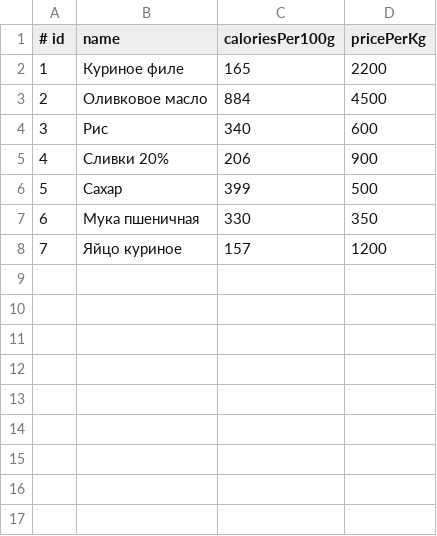
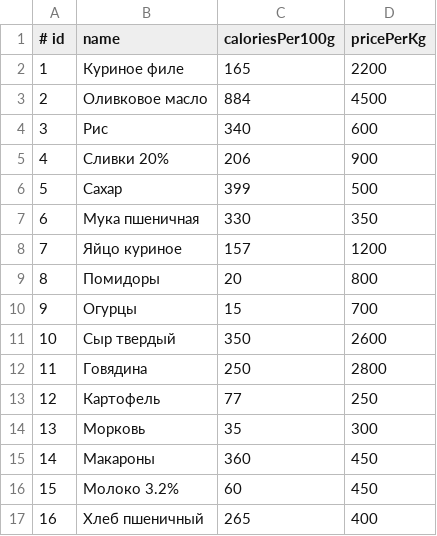
Before and after one commit to RenadLaur/Cursovaya-java, a CSV file: src/main/resources/data/ingredients.csv, drawn as a sheet; the diff names each change by its address in the sheet, - before the commit and + after, or states it on an @@ line.

```diff
--- a/src/main/resources/data/ingredients.csv
+++ b/src/main/resources/data/ingredients.csv
+row 9: 8 | Помидоры | 20 | 800
+row 10: 9 | Огурцы | 15 | 700
+row 11: 10 | Сыр твердый | 350 | 2600
+row 12: 11 | Говядина | 250 | 2800
+row 13: 12 | Картофель | 77 | 250
+row 14: 13 | Морковь | 35 | 300
+row 15: 14 | Макароны | 360 | 450
+row 16: 15 | Молоко 3.2% | 60 | 450
+row 17: 16 | Хлеб пшеничный | 265 | 400
```
Also changed, not shown: 14 other files.
